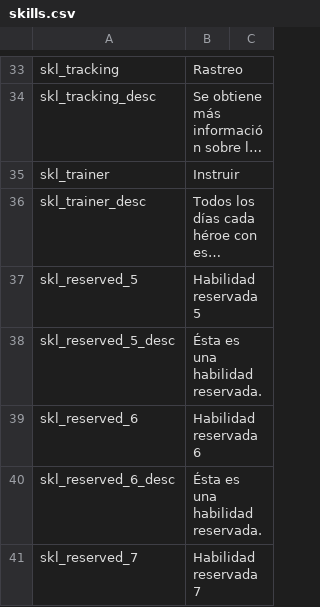
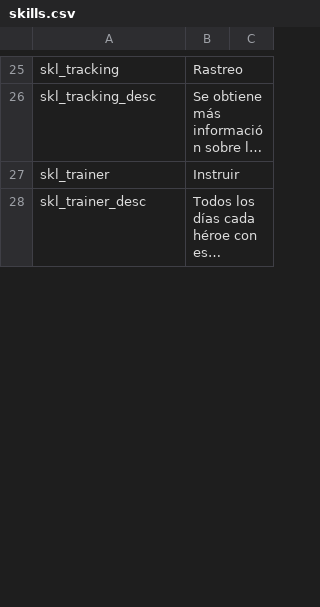
Before and after one commit to Swyter/tld, a CSV file: Languages/es/skills.csv, drawn as a sheet; only a part is shown, gaps mark what is left out; long unchanged cells end in …; the diff covers the shown part only; the diff names each change by its address in the sheet, - before the commit and + after, or states it on an @@ line.

```diff
--- a/Languages/es/skills.csv
+++ b/Languages/es/skills.csv
-row 37: skl_reserved_5 | Habilidad reservada 5
-row 38: skl_reserved_5_desc | Ésta es una habilidad reservada.
-row 39: skl_reserved_6 | Habilidad reservada 6
-row 40: skl_reserved_6_desc | Ésta es una habilidad reservada.
-row 41: skl_reserved_7 | Habilidad reservada 7
```
Also changed, not shown: 31 removed rows and 7 edited cells elsewhere in this file, Languages/es/hints.csv, Languages/es/item_modifiers.csv, 1 other file.
